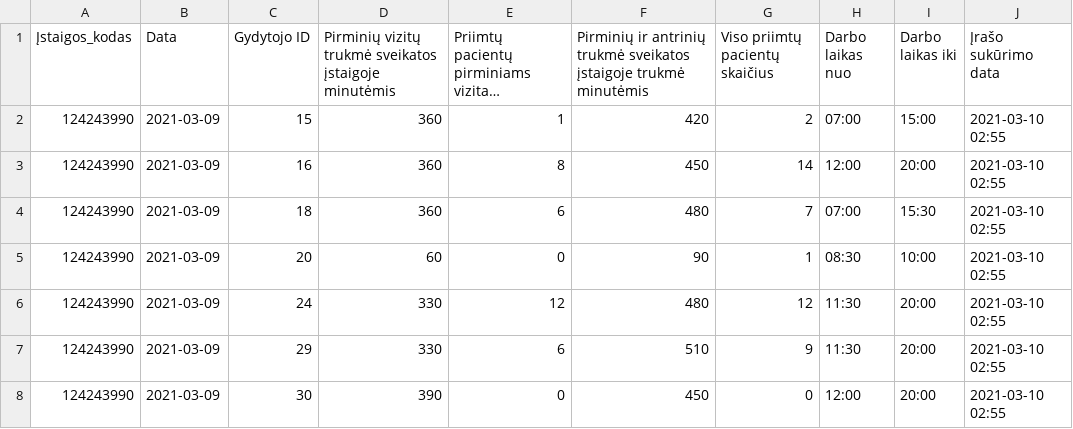
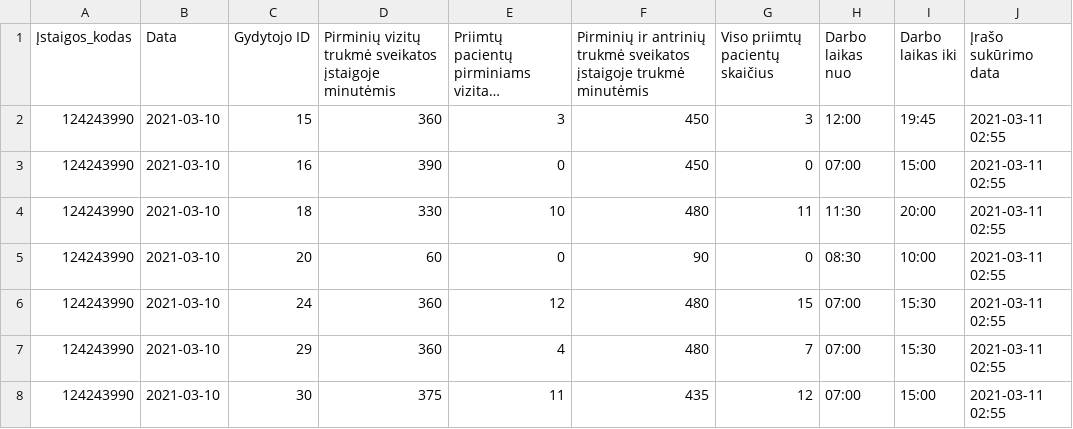
Before and after one commit to vilnius/naujininku-poliklinika, a CSV file: 124243990_family_doctors_visits_hours.csv, drawn as a sheet; only a part is shown; long unchanged cells end in …; the diff covers the shown part only; the diff names each change by its address in the sheet, - before the commit and + after, or states it on an @@ line.

```diff
--- a/124243990_family_doctors_visits_hours.csv
+++ b/124243990_family_doctors_visits_hours.csv
-B2:B8 (Data): 2021-03-09
+B2:B8 (Data): 2021-03-10
-E2: 1
+E2: 3
-F2: 420
+F2: 450
-G2 (Viso priimtų pacientų skaičius): 2
+G2 (Viso priimtų pacientų skaičius): 3
-H2 (Darbo laikas nuo): 07:00
+H2 (Darbo laikas nuo): 12:00
-I2 (Darbo laikas iki): 15:00
+I2 (Darbo laikas iki): 19:45
-J2:J8 (Įrašo sukūrimo data): 2021-03-10 02:55
+J2:J8 (Įrašo sukūrimo data): 2021-03-11 02:55
-D3: 360
+D3: 390
-E3: 8
+E3: 0
-G3 (Viso priimtų pacientų skaičius): 14
+G3 (Viso priimtų pacientų skaičius): 0
-H3 (Darbo laikas nuo): 12:00
+H3 (Darbo laikas nuo): 07:00
-I3 (Darbo laikas iki): 20:00
+I3 (Darbo laikas iki): 15:00
-D4: 360
+D4: 330
-E4: 6
+E4: 10
-G4 (Viso priimtų pacientų skaičius): 7
+G4 (Viso priimtų pacientų skaičius): 11
-H4 (Darbo laikas nuo): 07:00
+H4 (Darbo laikas nuo): 11:30
-I4 (Darbo laikas iki): 15:30
+I4 (Darbo laikas iki): 20:00
-G5 (Viso priimtų pacientų skaičius): 1
+G5 (Viso priimtų pacientų skaičius): 0
-D6:D7: 330
+D6:D7: 360
-G6 (Viso priimtų pacientų skaičius): 12
+G6 (Viso priimtų pacientų skaičius): 15
-H6:H7 (Darbo laikas nuo): 11:30
+H6:H7 (Darbo laikas nuo): 07:00
-I6:I7 (Darbo laikas iki): 20:00
+I6:I7 (Darbo laikas iki): 15:30
-E7: 6
+E7: 4
-F7: 510
+F7: 480
-G7 (Viso priimtų pacientų skaičius): 9
+G7 (Viso priimtų pacientų skaičius): 7
-D8: 390
+D8: 375
-E8: 0
+E8: 11
-F8: 450
+F8: 435
-G8 (Viso priimtų pacientų skaičius): 0
+G8 (Viso priimtų pacientų skaičius): 12
-H8 (Darbo laikas nuo): 12:00
+H8 (Darbo laikas nuo): 07:00
-I8 (Darbo laikas iki): 20:00
+I8 (Darbo laikas iki): 15:00
```
Also changed, not shown: 34 edited cells elsewhere in this file, 124243990_family_doctors_list.csv, 2 other files.
